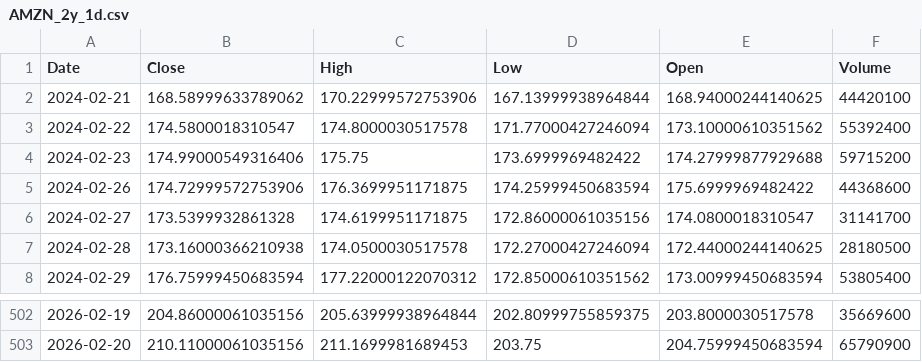
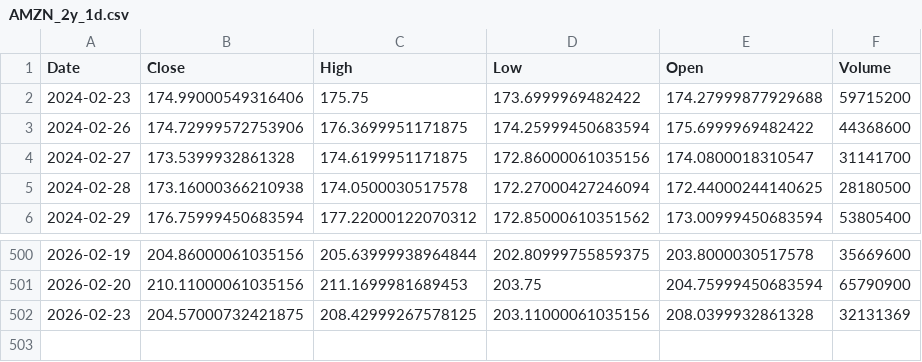
Before and after one commit to TunahanKicci/FinanceML-Pipeline, a CSV file: data/cache/AMZN_2y_1d.csv, drawn as a sheet; only a part is shown, gaps mark what is left out.

```diff
--- a/data/cache/AMZN_2y_1d.csv
+++ b/data/cache/AMZN_2y_1d.csv
@@ -1,4 +1,2 @@
 Date,Close,High,Low,Open,Volume
-2024-02-21,168.58999633789062,170.22999572753906,167.13999938964844,168.94000244140625,44420100
-2024-02-22,174.5800018310547,174.8000030517578,171.77000427246094,173.10000610351562,55392400
 2024-02-23,174.99000549316406,175.75,173.6999969482422,174.27999877929688,59715200
@@ -503 +501,2 @@ Date,Close,High,Low,Open,Volume
 2026-02-20,210.11000061035156,211.1699981689453,203.75,204.75999450683594,65790900
+2026-02-23,204.57000732421875,208.42999267578125,203.11000061035156,208.0399932861328,32131369
```
Also changed, not shown: data/cache/META_2y_1d.csv, data/cache/MSFT_2y_1d.csv, 18 other files.
